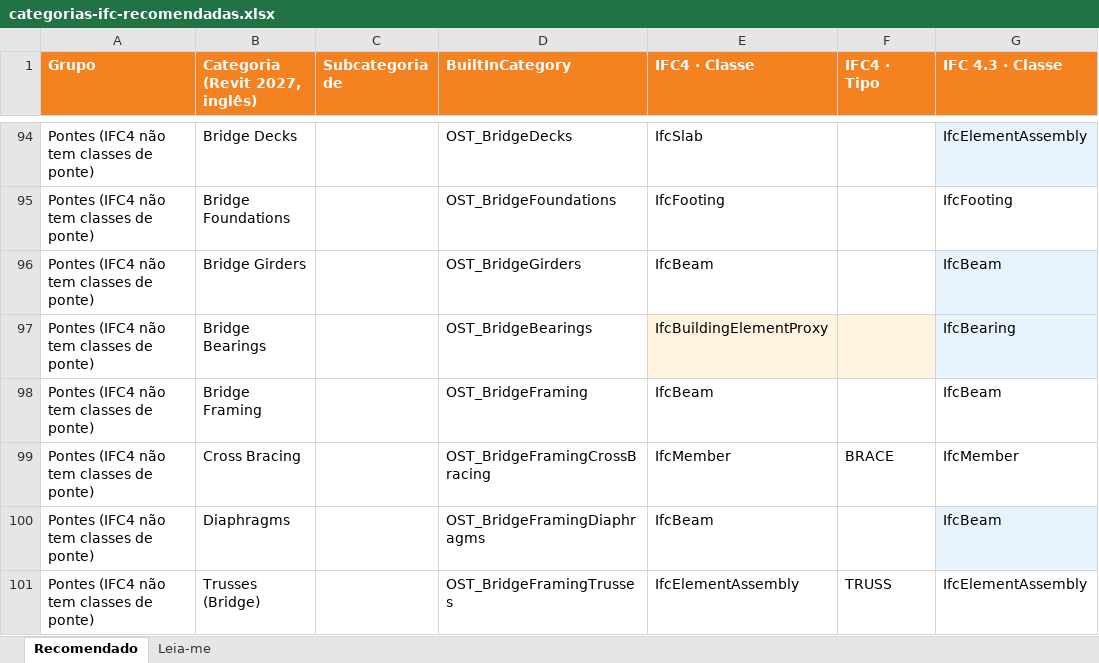
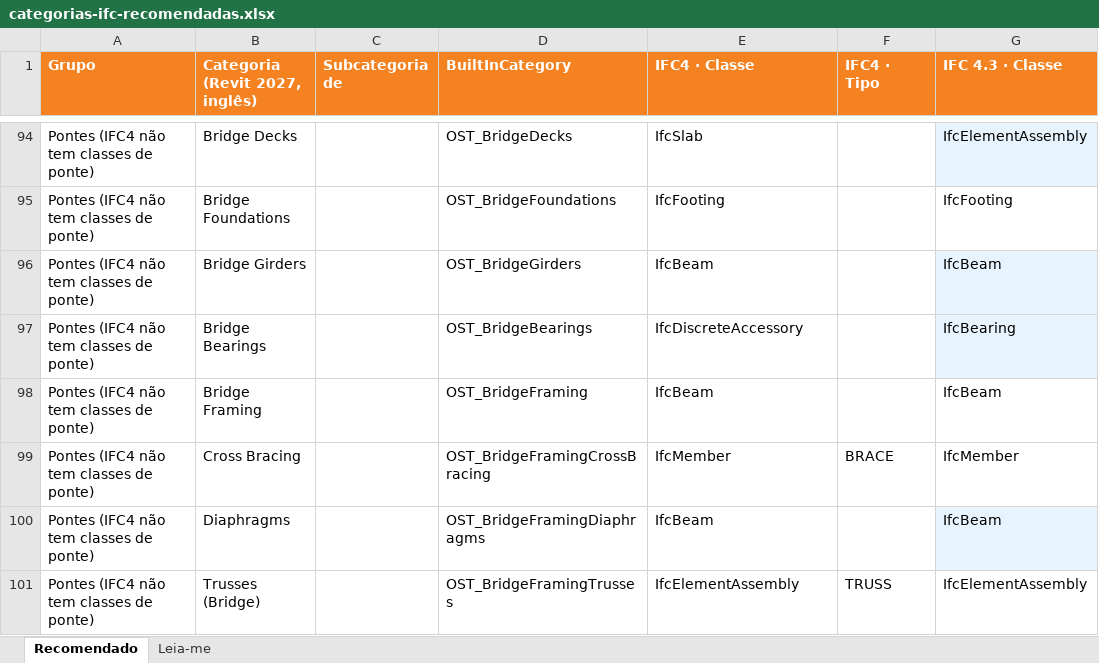
Before and after one commit to ivomainardi/MetroBIM, an Excel workbook: revit/docs/categorias-ifc-recomendadas.xlsx, sheet Recomendado, drawn as a sheet; only a part is shown, gaps mark what is left out; values as stored, in another font and other column widths than the file's, no borders; the diff covers the shown part only; the diff names each change by its address in the sheet, - before the commit and + after, or states it on an @@ line.

```diff
--- a/revit/docs/categorias-ifc-recomendadas.xlsx (sheet Recomendado)
+++ b/revit/docs/categorias-ifc-recomendadas.xlsx (sheet Recomendado)
-E97 (IFC4 · Classe): IfcBuildingElementProxy
+E97 (IFC4 · Classe): IfcDiscreteAccessory
-E97:F97 fill: #FFF3E0
+E97:F97 fill: none
```
Also changed, not shown: 35 edited cells and cell formats elsewhere in this sheet, sheet Leia-me, 2 other files.
